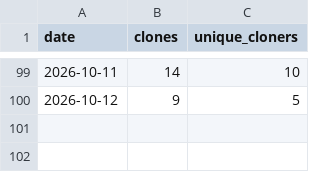
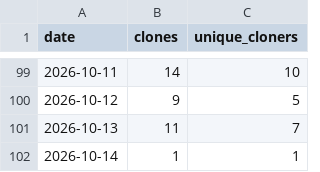
Before and after one commit to munetomoando/kiroku, a CSV file: clones.csv, drawn as a sheet; only a part is shown, gaps mark what is left out.

```diff
--- a/clones.csv
+++ b/clones.csv
@@ -100 +100,3 @@ date,clones,unique_cloners
 2026-10-12,9,5
+2026-10-13,11,7
+2026-10-14,1,1
```
Also changed, not shown: stars.csv, views.csv.
